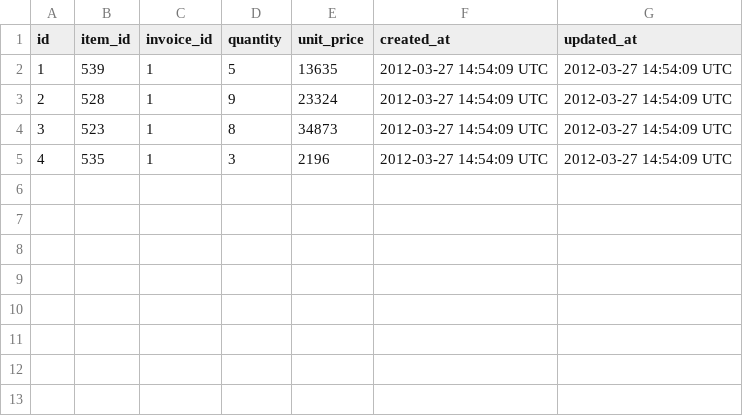
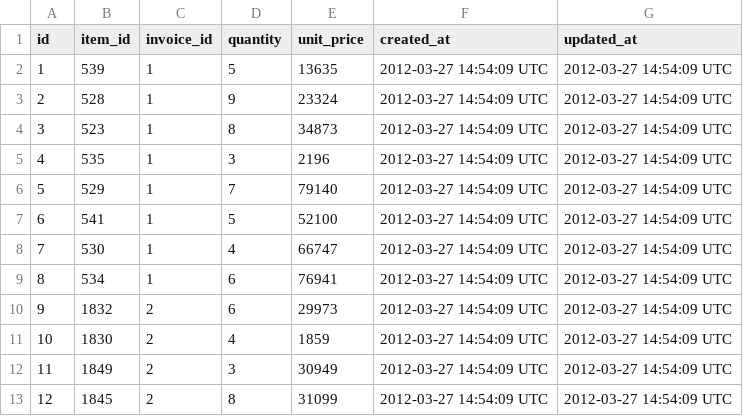
Before and after one commit to tessgriffin/sales_engine, a CSV file: data/fake_invoice_items.csv, drawn as a sheet.

```diff
--- a/data/fake_invoice_items.csv
+++ b/data/fake_invoice_items.csv
@@ -5 +5,9 @@ id,item_id,invoice_id,quantity,unit_price,created_at,updated_at
 4,535,1,3,2196,2012-03-27 14:54:09 UTC,2012-03-27 14:54:09 UTC
+5,529,1,7,79140,2012-03-27 14:54:09 UTC,2012-03-27 14:54:09 UTC
+6,541,1,5,52100,2012-03-27 14:54:09 UTC,2012-03-27 14:54:09 UTC
+7,530,1,4,66747,2012-03-27 14:54:09 UTC,2012-03-27 14:54:09 UTC
+8,534,1,6,76941,2012-03-27 14:54:09 UTC,2012-03-27 14:54:09 UTC
+9,1832,2,6,29973,2012-03-27 14:54:09 UTC,2012-03-27 14:54:09 UTC
+10,1830,2,4,1859,2012-03-27 14:54:09 UTC,2012-03-27 14:54:09 UTC
+11,1849,2,3,30949,2012-03-27 14:54:09 UTC,2012-03-27 14:54:09 UTC
+12,1845,2,8,31099,2012-03-27 14:54:09 UTC,2012-03-27 14:54:09 UTC
```
Also changed, not shown: data/fake_items.csv, 6 other files.
